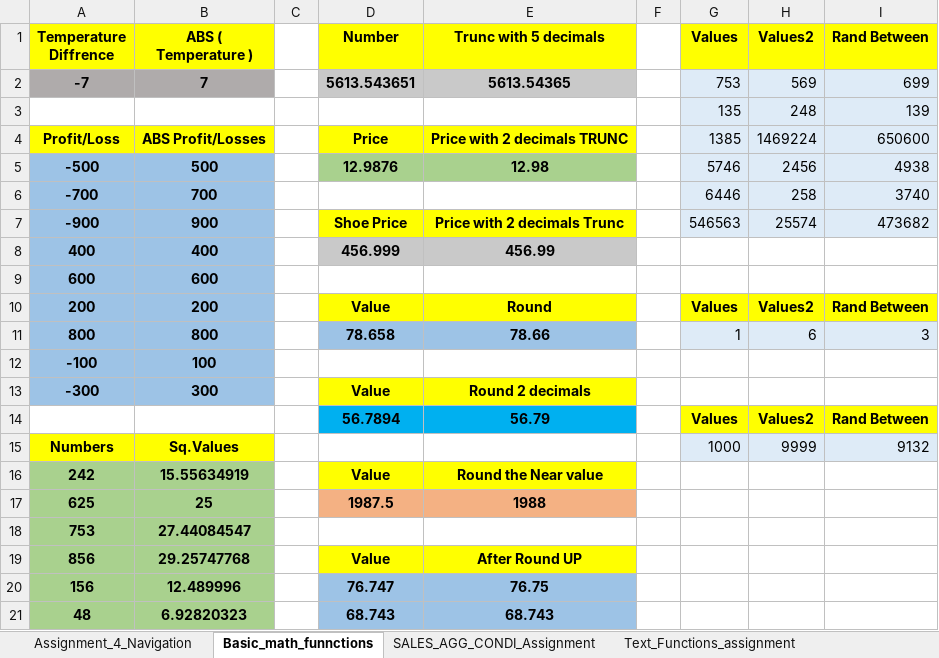
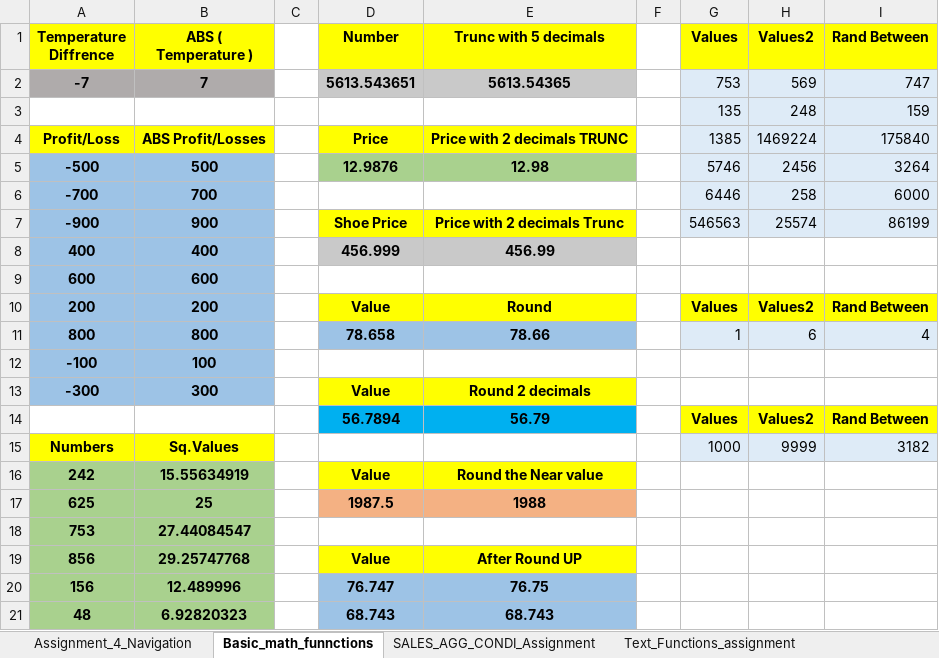
Before and after one commit to Srimansri76/Data_analytics_course_data, an Excel workbook: Assignments/Assignment 4.xlsx, sheet Basic_math_funnctions, drawn as a sheet; only a part is shown; values as stored, in another font and other column widths than the file's, no borders; the diff covers the shown part only; the diff names each change by its address in the sheet, - before the commit and + after, or states it on an @@ line.

```diff
--- a/Assignments/Assignment 4.xlsx (sheet Basic_math_funnctions)
+++ b/Assignments/Assignment 4.xlsx (sheet Basic_math_funnctions)
-I2 (Rand Between): 699
+I2 (Rand Between): 747
-I3 (Rand Between): 139
+I3 (Rand Between): 159
-I4 (Rand Between): 650600
+I4 (Rand Between): 175840
-I5 (Rand Between): 4938
+I5 (Rand Between): 3264
-I6 (Rand Between): 3740
+I6 (Rand Between): 6000
-I7 (Rand Between): 473682
+I7 (Rand Between): 86199
-I11 (Rand Between): 3
+I11 (Rand Between): 4
-I15 (Rand Between): 9132
+I15 (Rand Between): 3182
```
Also changed, not shown: 18 edited cells elsewhere in this sheet, sheet Text_Functions_assignment, 8 other files.
